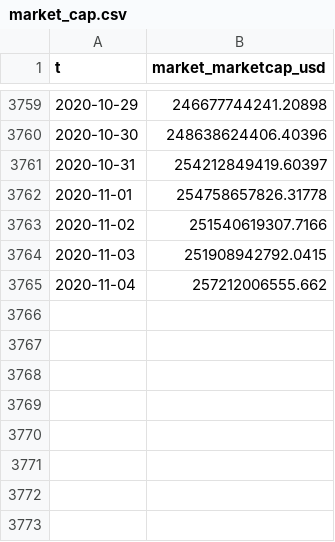
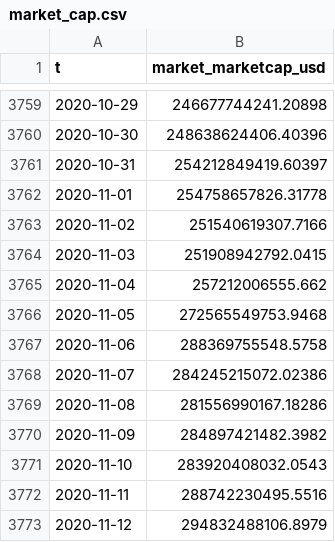
Before and after one commit to erikkim91/Capstone, a CSV file: data/market_cap.csv, drawn as a sheet; only a part is shown, gaps mark what is left out.

```diff
--- a/data/market_cap.csv
+++ b/data/market_cap.csv
@@ -3765 +3765,9 @@ t,market_marketcap_usd
 2020-11-04,257212006555.662
+2020-11-05,272565549753.9468
+2020-11-06,288369755548.5758
+2020-11-07,284245215072.02386
+2020-11-08,281556990167.18286
+2020-11-09,284897421482.3982
+2020-11-10,283920408032.0543
+2020-11-11,288742230495.5516
+2020-11-12,294832488106.8979
```
Also changed, not shown: data/closing_price.csv, data/ent_adj_lth_nupl.csv, 48 other files.
